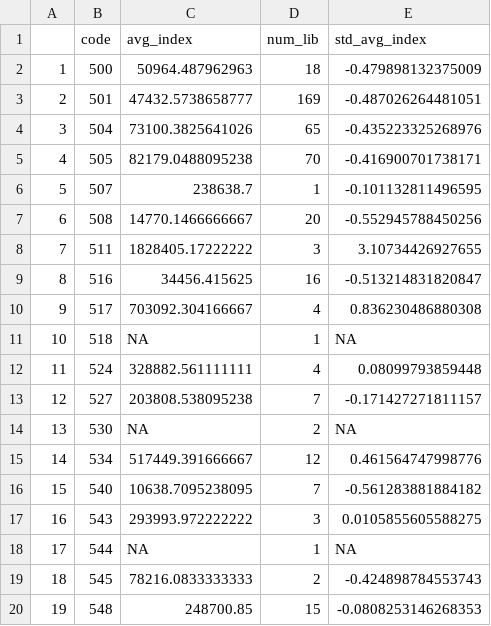
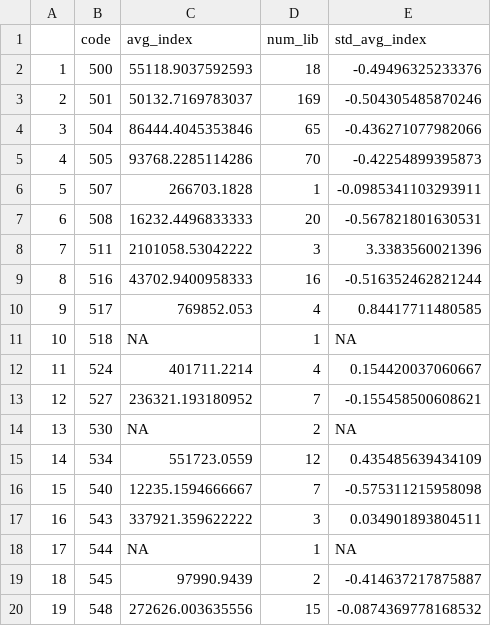
Before and after one commit to emsesc/privacy-concern-trends, a CSV file: outputs/library_index.csv, drawn as a sheet; only a part is shown; the diff covers the shown part only.

```diff
--- a/outputs/library_index.csv
+++ b/outputs/library_index.csv
@@ -1,20 +1,20 @@
 "","code","avg_index","num_lib","std_avg_index"
-"1",500,50964.487962963,18,-0.479898132375009
-"2",501,47432.5738658777,169,-0.487026264481051
-"3",504,73100.3825641026,65,-0.435223325268976
-"4",505,82179.0488095238,70,-0.416900701738171
-"5",507,238638.7,1,-0.101132811496595
-"6",508,14770.1466666667,20,-0.552945788450256
-"7",511,1828405.17222222,3,3.10734426927655
-"8",516,34456.415625,16,-0.513214831820847
-"9",517,703092.304166667,4,0.836230486880308
+"1",500,55118.9037592593,18,-0.49496325233376
+"2",501,50132.7169783037,169,-0.504305485870246
+"3",504,86444.4045353846,65,-0.436271077982066
+"4",505,93768.2285114286,70,-0.42254899395873
+"5",507,266703.1828,1,-0.0985341103293911
+"6",508,16232.4496833333,20,-0.567821801630531
+"7",511,2101058.53042222,3,3.3383560021396
+"8",516,43702.9400958333,16,-0.516352462821244
+"9",517,769852.053,4,0.84417711480585
 "10",518,NA,1,NA
-"11",524,328882.561111111,4,0.08099793859448
-"12",527,203808.538095238,7,-0.171427271811157
+"11",524,401711.2214,4,0.154420037060667
+"12",527,236321.193180952,7,-0.155458500608621
 "13",530,NA,2,NA
-"14",534,517449.391666667,12,0.461564747998776
-"15",540,10638.7095238095,7,-0.561283881884182
-"16",543,293993.972222222,3,0.0105855605588275
+"14",534,551723.0559,12,0.435485639434109
+"15",540,12235.1594666667,7,-0.575311215958098
+"16",543,337921.359622222,3,0.034901893804511
 "17",544,NA,1,NA
-"18",545,78216.0833333333,2,-0.424898784553743
-"19",548,248700.85,15,-0.0808253146268353
+"18",545,97990.9439,2,-0.414637217875887
+"19",548,272626.003635556,15,-0.0874369778168532
```
Also changed, not shown: 98 edited cells elsewhere in this file, 10 other files.
